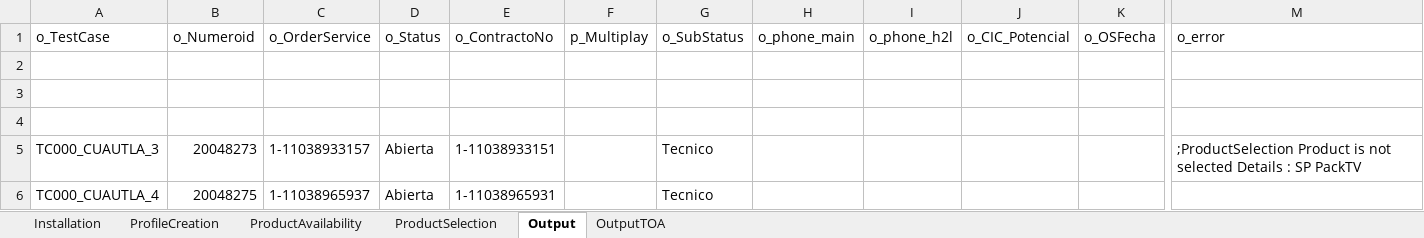
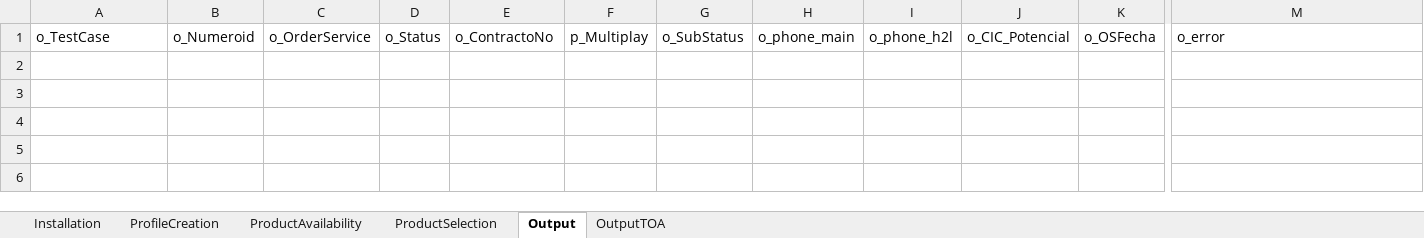
Before and after one commit to jlsantiagoizzi/TestProspectoUFT, an Excel workbook: flows/Instalacion/dtConComplemento/InstallationWowSiebelTOA_ConComplemento_JIEC.xlsx, sheet Output, drawn as a sheet; only a part is shown, gaps mark what is left out; values as stored, in another font and other column widths than the file's, no borders; rows hold the shown columns only; the diff names each change by its address in the sheet, - before the commit and + after, or states it on an @@ line.

Commit message:
Add files via upload
version2

```diff
--- a/flows/Instalacion/dtConComplemento/InstallationWowSiebelTOA_ConComplemento_JIEC.xlsx (sheet Output)
+++ b/flows/Instalacion/dtConComplemento/InstallationWowSiebelTOA_ConComplemento_JIEC.xlsx (sheet Output)
-row 2: (empty)
-row 3: (empty)
-row 4: (empty)
-row 5: TC000_CUAUTLA_3 | 20048273 | 1-11038933157 | Abierta | 1-11038933151 |  | Tecnico |  |  |  |  | ;ProductSelection Product is not selected Details : SP PackTV
-row 6: TC000_CUAUTLA_4 | 20048275 | 1-11038965937 | Abierta | 1-11038965931 |  | Tecnico
```
Also changed, not shown: sheet Installation.
